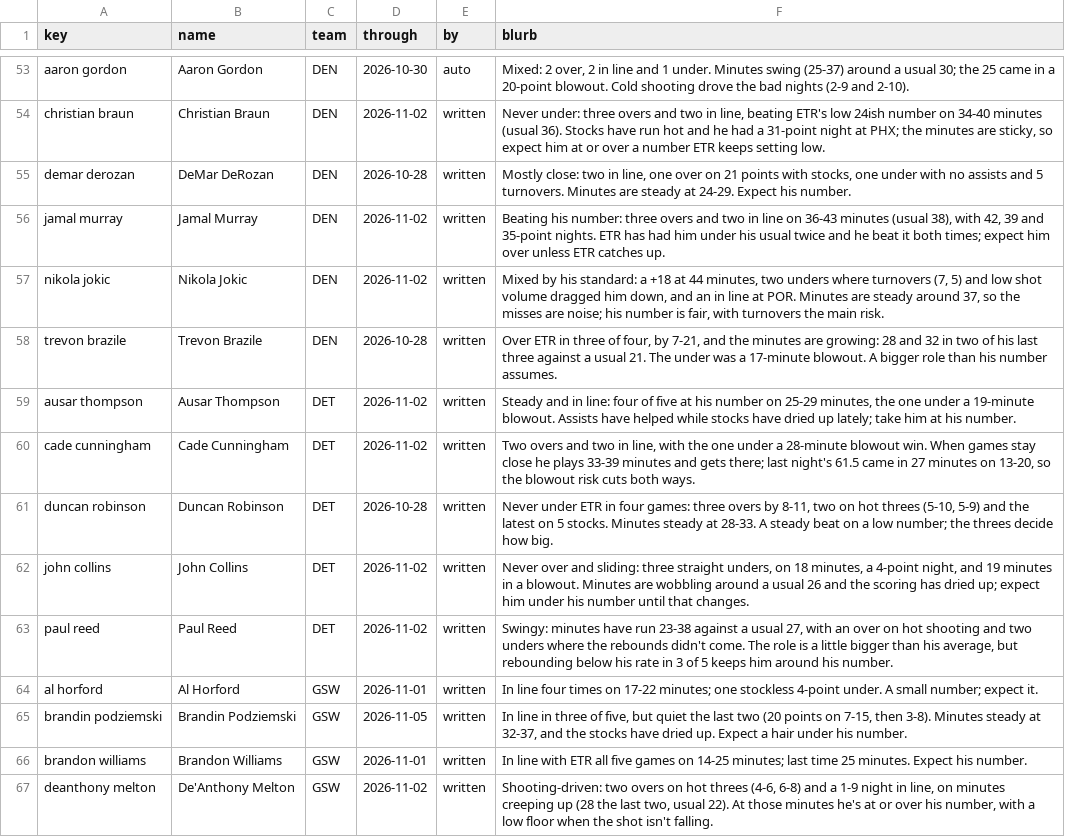
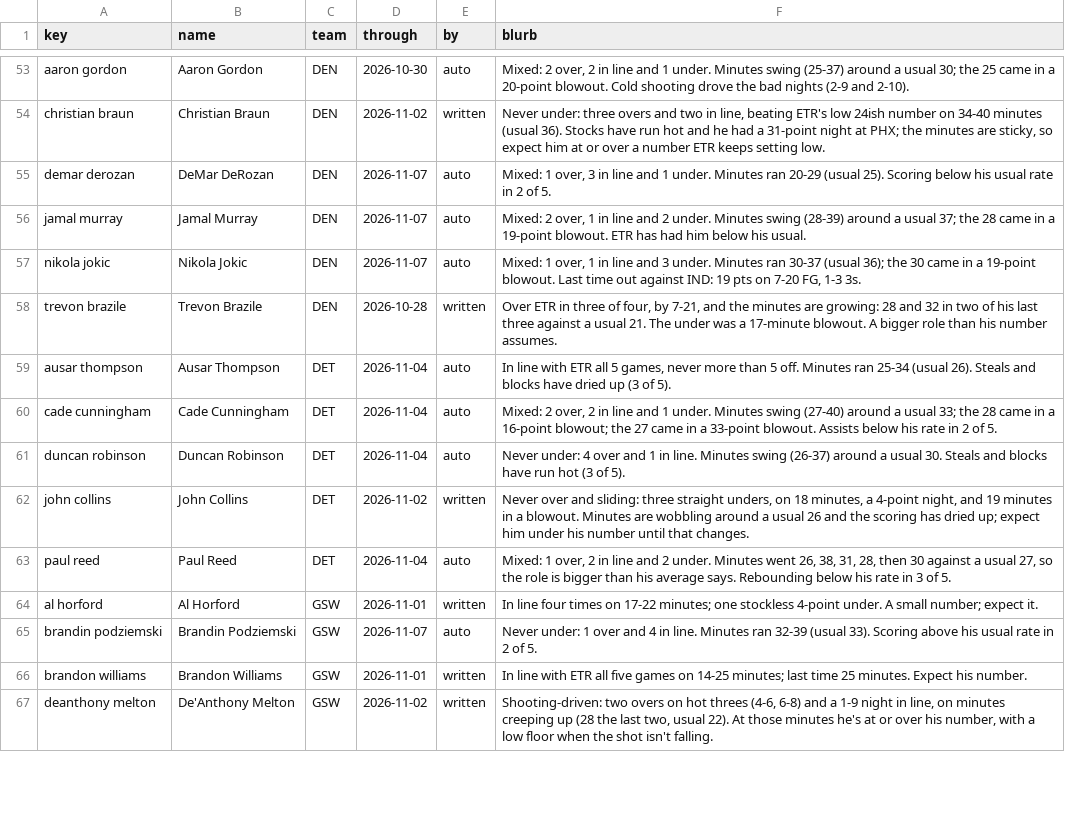
Before and after one commit to JonBoyBeats/br_rankings, a CSV file: analysis/nba/form.csv, drawn as a sheet; only a part is shown, gaps mark what is left out; the diff covers the shown part only.

Commit message:
NBA daily: record and Recent notes through 2026-11-07

```diff
--- a/analysis/nba/form.csv
+++ b/analysis/nba/form.csv
@@ -54,13 +54,13 @@ aaron gordon,Aaron Gordon,DEN,2026-10-30,auto,"Mixed: 2 over, 2 in line and 1 un
 christian braun,Christian Braun,DEN,2026-11-02,written,"Never under: three overs and two in line, beating ETR's low 24ish number on 34-40 minutes (usual 36). Stocks have run hot and he had a 31-point night at PHX; the minutes are sticky, so expect him at or over a number ETR keeps setting low."
-demar derozan,DeMar DeRozan,DEN,2026-10-28,written,"Mostly close: two in line, one over on 21 points with stocks, one under with no assists and 5 turnovers. Minutes are steady at 24-29. Expect his number."
-jamal murray,Jamal Murray,DEN,2026-11-02,written,"Beating his number: three overs and two in line on 36-43 minutes (usual 38), with 42, 39 and 35-point nights. ETR has had him under his usual twice and he beat it both times; expect him over unless ETR catches up."
-nikola jokic,Nikola Jokic,DEN,2026-11-02,written,"Mixed by his standard: a +18 at 44 minutes, two unders where turnovers (7, 5) and low shot volume dragged him down, and an in line at POR. Minutes are steady around 37, so the misses are noise; his number is fair, with turnovers the main risk."
+demar derozan,DeMar DeRozan,DEN,2026-11-07,auto,"Mixed: 1 over, 3 in line and 1 under. Minutes ran 20-29 (usual 25). Scoring below his usual rate in 2 of 5."
+jamal murray,Jamal Murray,DEN,2026-11-07,auto,"Mixed: 2 over, 1 in line and 2 under. Minutes swing (28-39) around a usual 37; the 28 came in a 19-point blowout. ETR has had him below his usual."
+nikola jokic,Nikola Jokic,DEN,2026-11-07,auto,"Mixed: 1 over, 1 in line and 3 under. Minutes ran 30-37 (usual 36); the 30 came in a 19-point blowout. Last time out against IND: 19 pts on 7-20 FG, 1-3 3s."
 trevon brazile,Trevon Brazile,DEN,2026-10-28,written,"Over ETR in three of four, by 7-21, and the minutes are growing: 28 and 32 in two of his last three against a usual 21. The under was a 17-minute blowout. A bigger role than his number assumes."
-ausar thompson,Ausar Thompson,DET,2026-11-02,written,"Steady and in line: four of five at his number on 25-29 minutes, the one under a 19-minute blowout. Assists have helped while stocks have dried up lately; take him at his number."
-cade cunningham,Cade Cunningham,DET,2026-11-02,written,"Two overs and two in line, with the one under a 28-minute blowout win. When games stay close he plays 33-39 minutes and gets there; last night's 61.5 came in 27 minutes on 13-20, so the blowout risk cuts both ways."
-duncan robinson,Duncan Robinson,DET,2026-10-28,written,"Never under ETR in four games: three overs by 8-11, two on hot threes (5-10, 5-9) and the latest on 5 stocks. Minutes steady at 28-33. A steady beat on a low number; the threes decide how big."
+ausar thompson,Ausar Thompson,DET,2026-11-04,auto,"In line with ETR all 5 games, never more than 5 off. Minutes ran 25-34 (usual 26). Steals and blocks have dried up (3 of 5)."
+cade cunningham,Cade Cunningham,DET,2026-11-04,auto,"Mixed: 2 over, 2 in line and 1 under. Minutes swing (27-40) around a usual 33; the 28 came in a 16-point blowout; the 27 came in a 33-point blowout. Assists below his rate in 2 of 5."
+duncan robinson,Duncan Robinson,DET,2026-11-04,auto,Never under: 4 over and 1 in line. Minutes swing (26-37) around a usual 30. Steals and blocks have run hot (3 of 5).
 john collins,John Collins,DET,2026-11-02,written,"Never over and sliding: three straight unders, on 18 minutes, a 4-point night, and 19 minutes in a blowout. Minutes are wobbling around a usual 26 and the scoring has dried up; expect him under his number until that changes."
-paul reed,Paul Reed,DET,2026-11-02,written,"Swingy: minutes have run 23-38 against a usual 27, with an over on hot shooting and two unders where the rebounds didn't come. The role is a little bigger than his average, but rebounding below his rate in 3 of 5 keeps him around his number."
+paul reed,Paul Reed,DET,2026-11-04,auto,"Mixed: 1 over, 2 in line and 2 under. Minutes went 26, 38, 31, 28, then 30 against a usual 27, so the role is bigger than his average says. Rebounding below his rate in 3 of 5."
 al horford,Al Horford,GSW,2026-11-01,written,In line four times on 17-22 minutes; one stockless 4-point under. A small number; expect it.
-brandin podziemski,Brandin Podziemski,GSW,2026-11-05,written,"In line in three of five, but quiet the last two (20 points on 7-15, then 3-8). Minutes steady at 32-37, and the stocks have dried up. Expect a hair under his number."
+brandin podziemski,Brandin Podziemski,GSW,2026-11-07,auto,Never under: 1 over and 4 in line. Minutes ran 32-39 (usual 33). Scoring above his usual rate in 2 of 5.
 brandon williams,Brandon Williams,GSW,2026-11-01,written,In line with ETR all five games on 14-25 minutes; last time 25 minutes. Expect his number.
```
Also changed, not shown: 116 edited cells elsewhere in this file, 2 other files.
